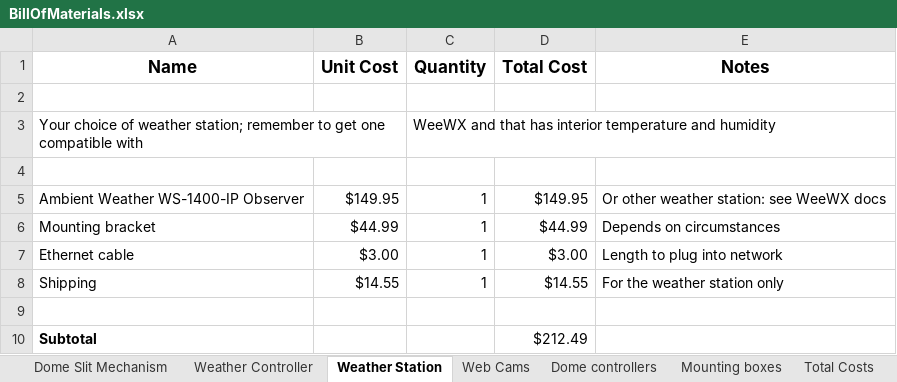
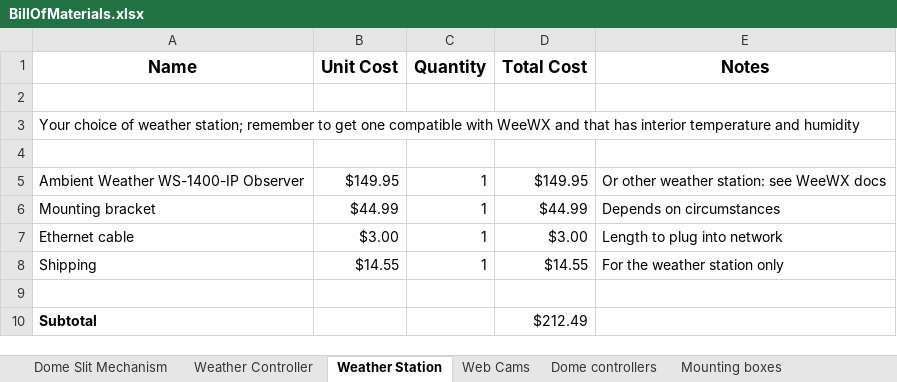
Before and after one commit to jgettys/Ario, an Excel workbook: docs/static/BillOfMaterials.xlsx, sheet Weather Station, drawn as a sheet; values as stored, in another font and other column widths than the file's, no borders; removed rows and columns are numbered as before the commit, all else as after; the diff names each change by its address in the sheet, - before the commit and + after, or states it on an @@ line.

```diff
--- a/docs/static/BillOfMaterials.xlsx (sheet Weather Station)
+++ b/docs/static/BillOfMaterials.xlsx (sheet Weather Station)
-row 3: Your choice of weather station; remember to get one compatible with |  | WeeWX and that has interior temperature and humidity
+row 3: Your choice of weather station; remember to get one compatible with WeeWX and that has interior temperature and humidity
```
Also changed, not shown: sheet Dome controllers, sheet Total Costs, sheet Weather Controller, other sheet tabs, formulas that keep their value, 1 other file.
